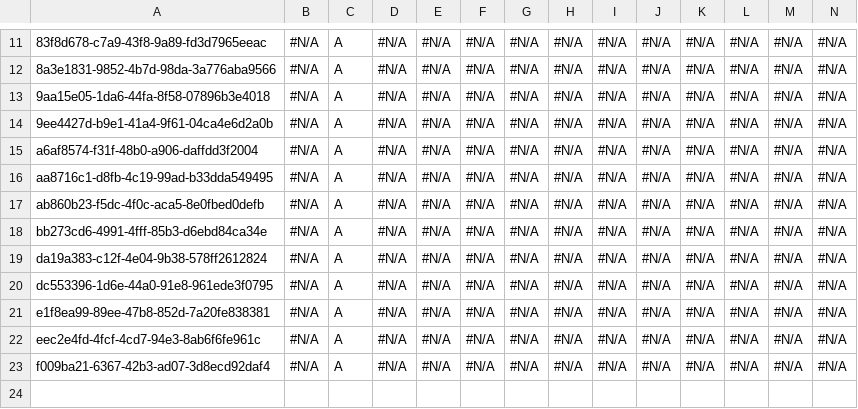
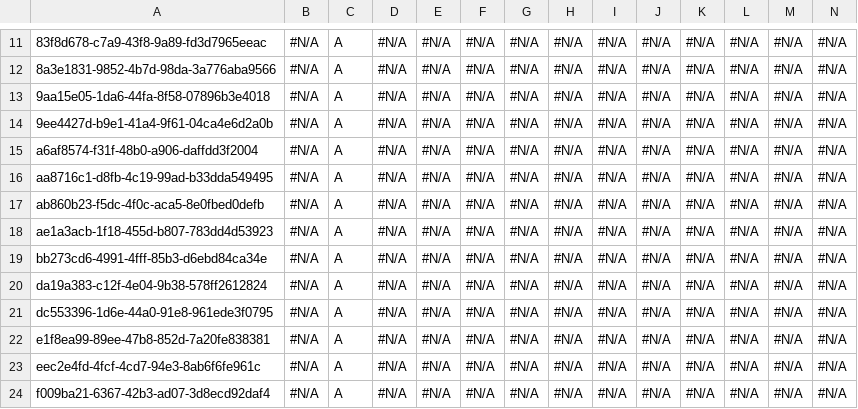
Before and after one commit to prodlytestuser/and, a CSV file: Account.csv, drawn as a sheet; only a part is shown, gaps mark what is left out; rows hold the shown columns only; the diff names each change by its address in the sheet, - before the commit and + after, or states it on an @@ line.

Commit message:
Saved changes from the managed instance to the repository branch

```diff
--- a/Account.csv
+++ b/Account.csv
+row 18: ae1a3acb-1f18-455d-b807-783dd4d53923 | #N/A | A | #N/A | #N/A | #N/A | #N/A | #N/A | #N/A | #N/A | #N/A | #N/A | #N/A | #N/A
```
